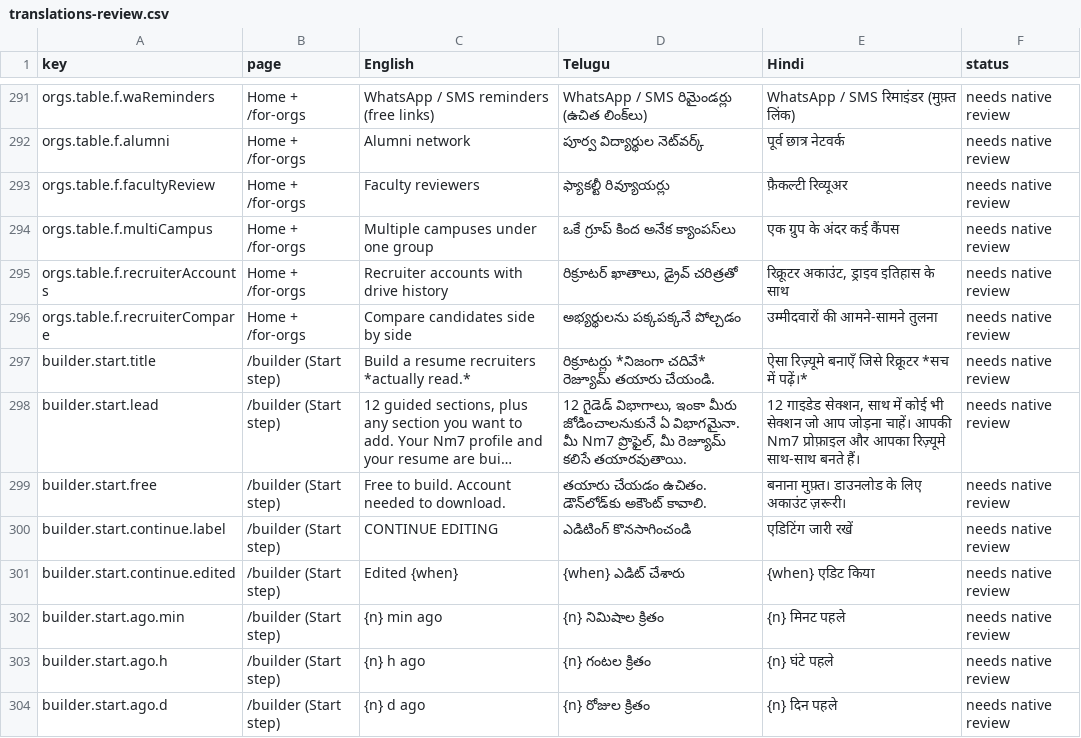
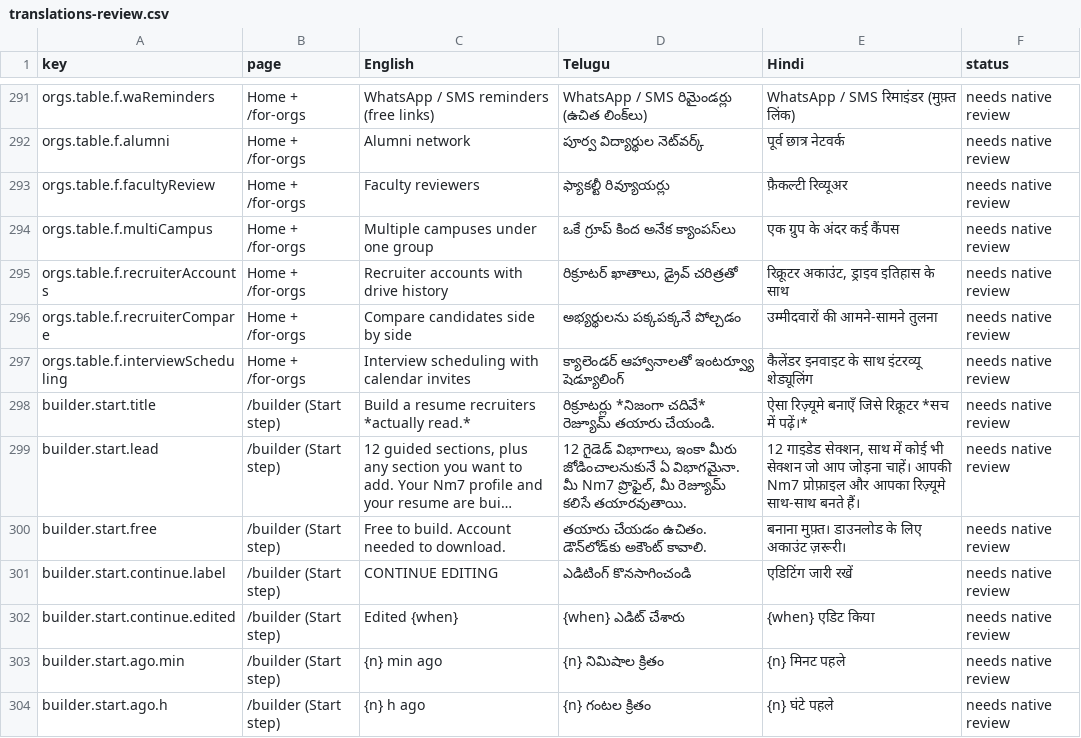
Before and after one commit to NareshMaddela021/NM7, a CSV file: docs/translations-review.csv, drawn as a sheet; only a part is shown, gaps mark what is left out; the shorter side is filled out with more unchanged rows; long unchanged cells end in …; the diff names each change by its address in the sheet, - before the commit and + after, or states it on an @@ line.

```diff
--- a/docs/translations-review.csv
+++ b/docs/translations-review.csv
+row 297: orgs.table.f.interviewScheduling | Home + /for-orgs | Interview scheduling with calendar invites | క్యాలెండర్ ఆహ్వానాలతో ఇంటర్వ్యూ షెడ్యూలింగ్ | कैलेंडर इनवाइट के साथ इंटरव्यू शेड्यूलिंग | needs native review
```
Also changed, not shown: 27 other files.
